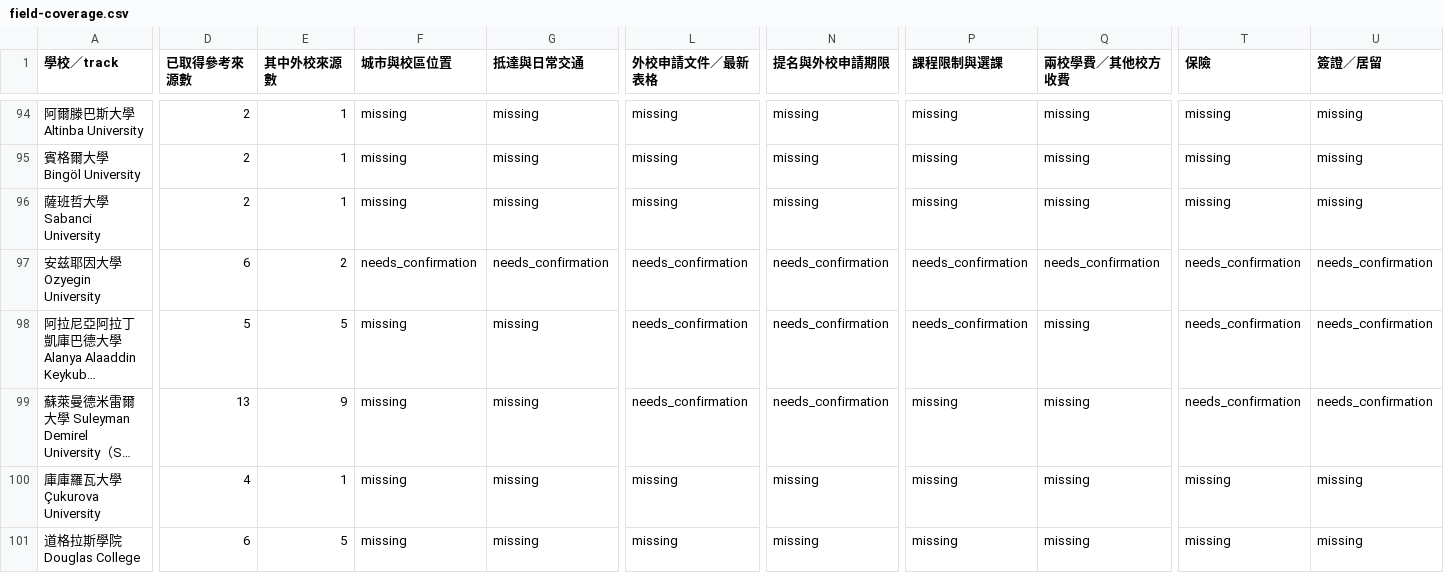
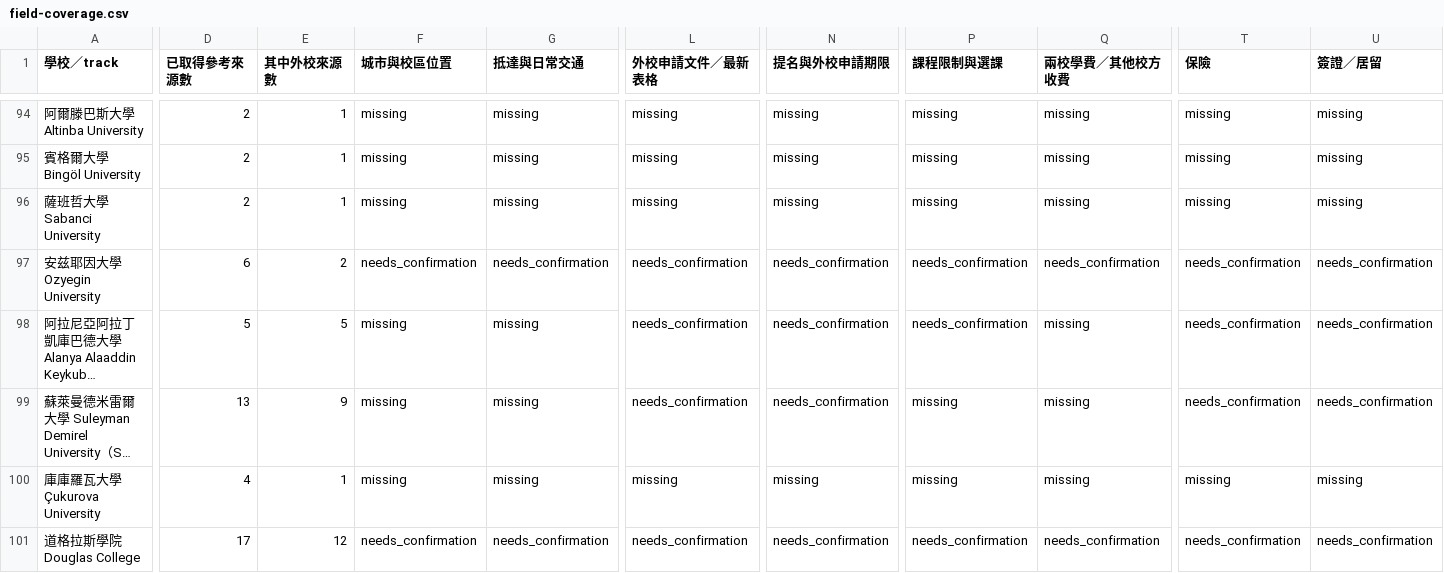
Before and after one commit to blizzard-new/abroad, a CSV file: src/exchange_info/official_data/ncu/field-coverage.csv, drawn as a sheet; only a part is shown, gaps mark what is left out; long unchanged cells end in …; the diff covers the shown part only; the diff names each change by its address in the sheet, - before the commit and + after, or states it on an @@ line.

```diff
--- a/src/exchange_info/official_data/ncu/field-coverage.csv
+++ b/src/exchange_info/official_data/ncu/field-coverage.csv
-D101 (已取得參考來源數): 6
+D101 (已取得參考來源數): 17
-E101 (其中外校來源數): 5
+E101 (其中外校來源數): 12
-F101 (城市與校區位置): missing
+F101 (城市與校區位置): needs_confirmation
-G101 (抵達與日常交通): missing
+G101 (抵達與日常交通): needs_confirmation
-L101 (外校申請文件／最新表格): missing
+L101 (外校申請文件／最新表格): needs_confirmation
-N101 (提名與外校申請期限): missing
+N101 (提名與外校申請期限): needs_confirmation
-P101 (課程限制與選課): missing
+P101 (課程限制與選課): needs_confirmation
-Q101 (兩校學費／其他校方收費): missing
+Q101 (兩校學費／其他校方收費): needs_confirmation
-T101 (保險): missing
+T101 (保險): needs_confirmation
-U101 (簽證／居留): missing
+U101 (簽證／居留): needs_confirmation
```
Also changed, not shown: 60 edited cells elsewhere in this file, docs/data/ncu-completion-20261011/exchange-field-inventory.csv, 51 other files.
